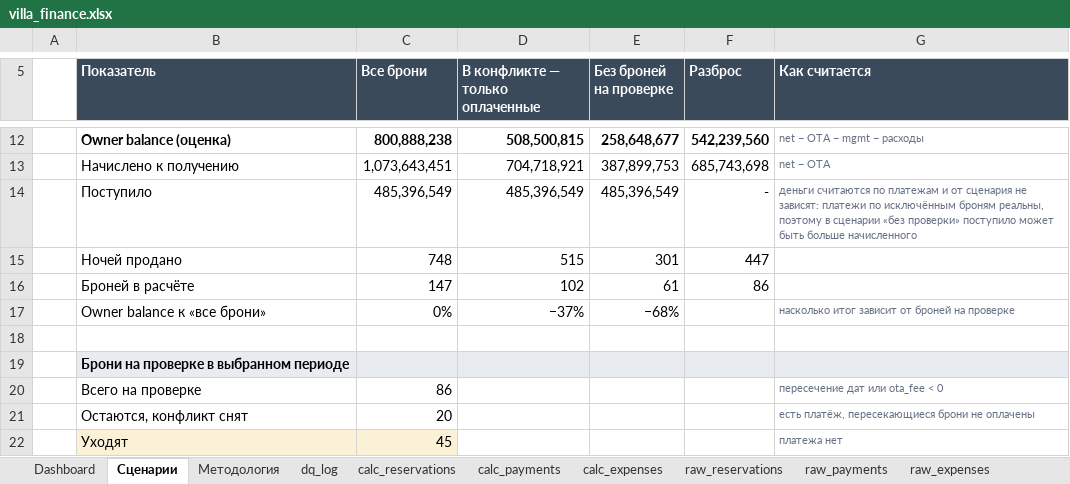
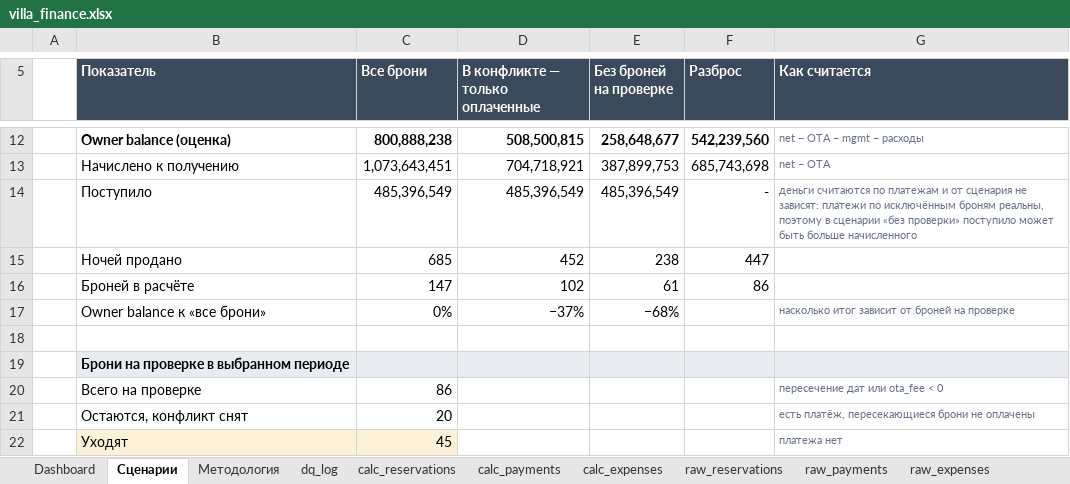
Before and after one commit to funkynick/villa-portfolio-dashboard, an Excel workbook: villa_finance.xlsx, sheet Сценарии, drawn as a sheet; only a part is shown, gaps mark what is left out; values as stored, in another font and other column widths than the file's, no borders; the diff names each change by its address in the sheet, - before the commit and + after, or states it on an @@ line.

```diff
--- a/villa_finance.xlsx (sheet Сценарии)
+++ b/villa_finance.xlsx (sheet Сценарии)
-C15 (Все брони): 748
+C15 (Все брони): 685
-D15 (В конфликте — только оплаченные): 515
+D15 (В конфликте — только оплаченные): 452
-E15 (Без броней на проверке): 301
+E15 (Без броней на проверке): 238
```
Also changed, not shown: sheet calc_reservations, sheet Dashboard, formulas that keep their value, 1 other file.
